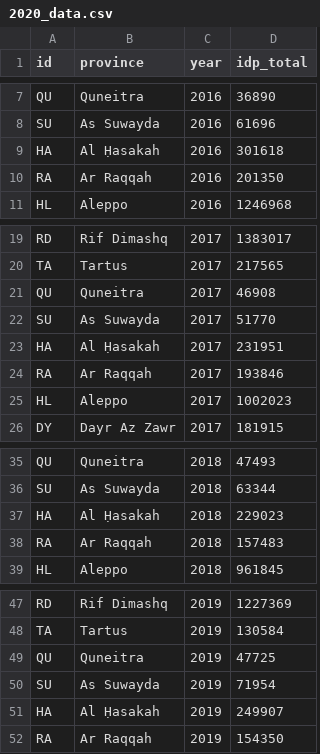
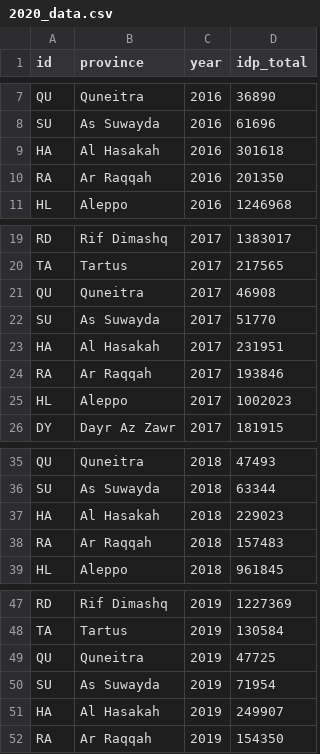
Before and after one commit to CSIS-iLab/js-viz, a CSV file: ppd-migration-viz/src/data/2020_data.csv, drawn as a sheet; only a part is shown, gaps mark what is left out.

```diff
--- a/ppd-migration-viz/src/data/2020_data.csv
+++ b/ppd-migration-viz/src/data/2020_data.csv
@@ -8,3 +8,3 @@ QU,Quneitra,2016,36890
 SU,As Suwayda,2016,61696
-HA,Al Ḥasakah,2016,301618
+HA,Al Hasakah,2016,301618
 RA,Ar Raqqah,2016,201350
@@ -22,3 +22,3 @@ QU,Quneitra,2017,46908
 SU,As Suwayda,2017,51770
-HA,Al Ḥasakah,2017,231951
+HA,Al Hasakah,2017,231951
 RA,Ar Raqqah,2017,193846
@@ -36,3 +36,3 @@ QU,Quneitra,2018,47493
 SU,As Suwayda,2018,63344
-HA,Al Ḥasakah,2018,229023
+HA,Al Hasakah,2018,229023
 RA,Ar Raqqah,2018,157483
@@ -50,3 +50,3 @@ QU,Quneitra,2019,47725
 SU,As Suwayda,2019,71954
-HA,Al Ḥasakah,2019,249907
+HA,Al Hasakah,2019,249907
 RA,Ar Raqqah,2019,154350
```
Also changed, not shown: 14 other files.
